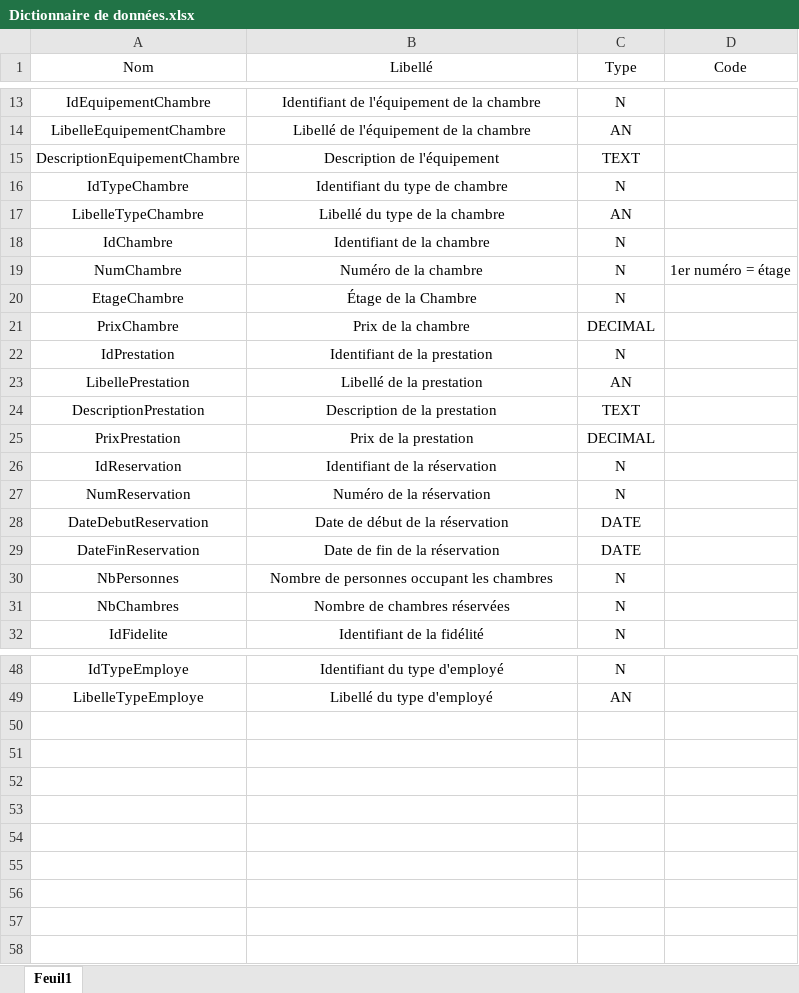
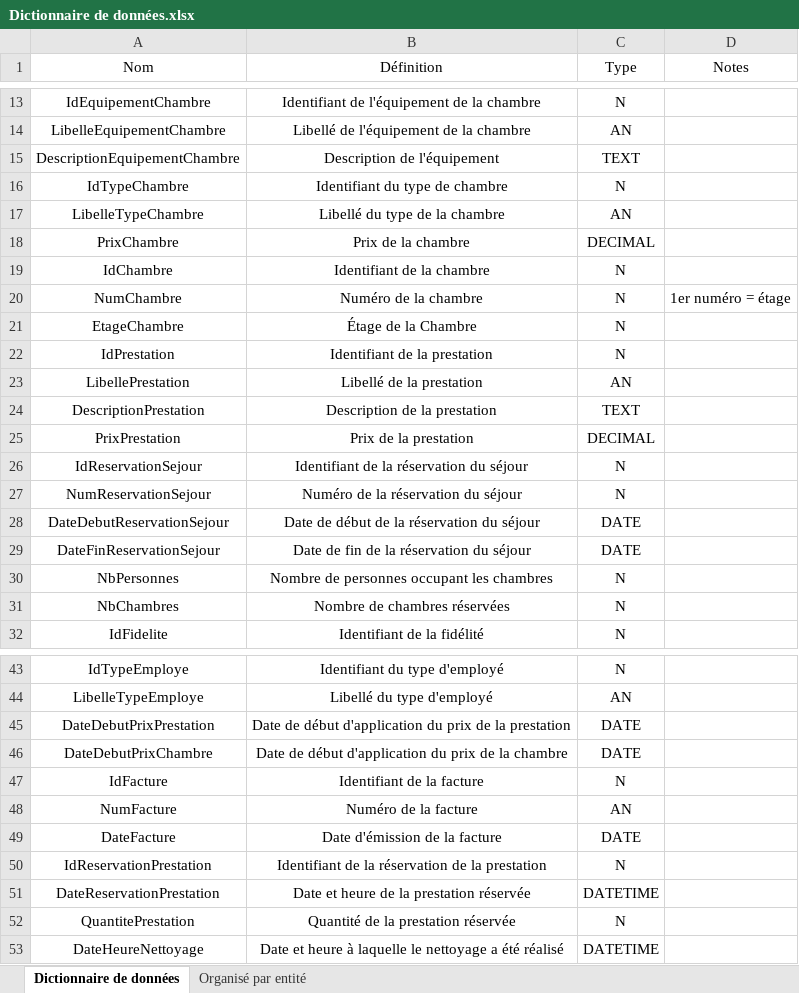
Before and after one commit to Yoan15/projet_hotel, an Excel workbook: Dictionnaire de données.xlsx, sheet Dictionnaire de données, drawn as a sheet; only a part is shown, gaps mark what is left out; values as stored, in another font and other column widths than the file's, no borders; table styles not drawn; the diff covers the shown part only; the diff names each change by its address in the sheet, - before the commit and + after, or states it on an @@ line.

Commit message:
Dictionnaire de données fini

```diff
--- a/Dictionnaire de données.xlsx (sheet Dictionnaire de données)
+++ b/Dictionnaire de données.xlsx (sheet Dictionnaire de données)
-sheet tab: Feuil1
+sheet tab: Dictionnaire de données
+sheet tab: Organisé par entité
-B1: Libellé
+B1: Définition
-D1: Code
+D1: Notes
@@ row 21 moved to row 18: PrixChambre @@
-A26 (Nom): IdReservation
+A26 (Nom): IdReservationSejour
-B26 (Définition): Identifiant de la réservation
+B26 (Définition): Identifiant de la réservation du séjour
-A27 (Nom): NumReservation
+A27 (Nom): NumReservationSejour
-B27 (Définition): Numéro de la réservation
+B27 (Définition): Numéro de la réservation du séjour
-A28 (Nom): DateDebutReservation
+A28 (Nom): DateDebutReservationSejour
-B28 (Définition): Date de début de la réservation
+B28 (Définition): Date de début de la réservation du séjour
-A29 (Nom): DateFinReservation
+A29 (Nom): DateFinReservationSejour
-B29 (Définition): Date de fin de la réservation
+B29 (Définition): Date de fin de la réservation du séjour
+row 45: DateDebutPrixPrestation | Date de début d'application du prix de la prestation | DATE
+row 46: DateDebutPrixChambre | Date de début d'application du prix de la chambre | DATE
+row 47: IdFacture | Identifiant de la facture | N
+row 48: NumFacture | Numéro de la facture | AN
+row 49: DateFacture | Date d'émission de la facture | DATE
+row 50: IdReservationPrestation | Identifiant de la réservation de la prestation | N
+row 51: DateReservationPrestation | Date et heure de la prestation réservée | DATETIME
+row 52: QuantitePrestation | Quantité de la prestation réservée | N
+row 53: DateHeureNettoyage | Date et heure à laquelle le nettoyage a été réalisé | DATETIME
```
Also changed, not shown: 5 removed rows elsewhere in this sheet.
